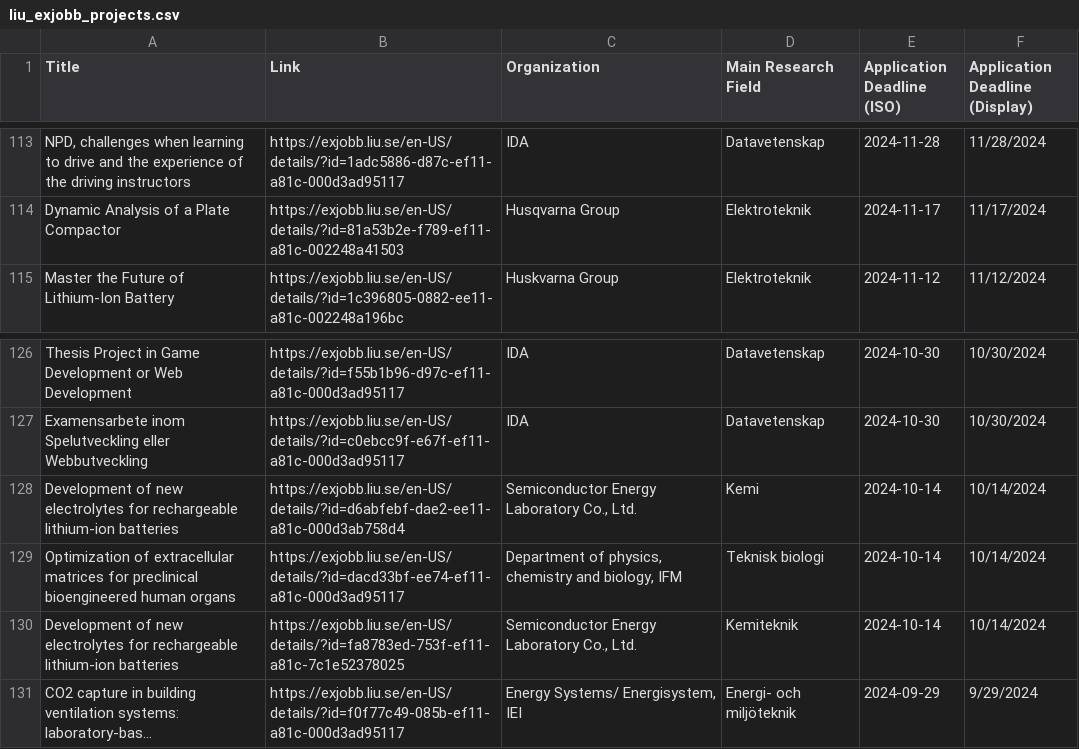
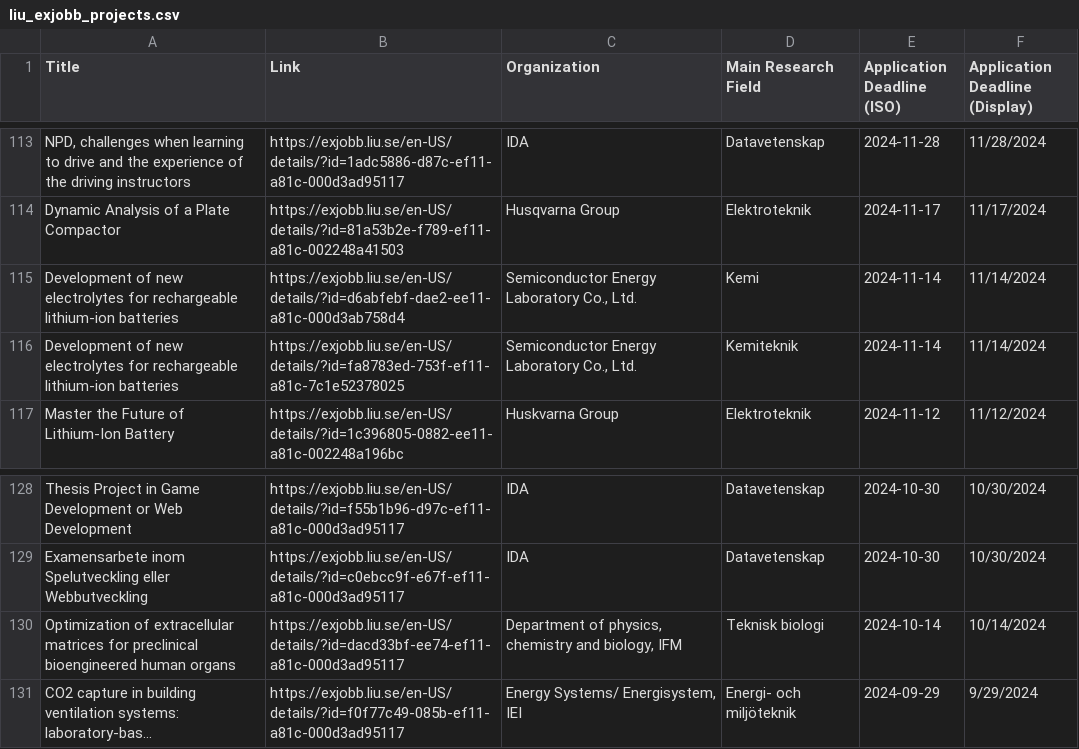
Before and after one commit to Qervas/exjobb, a CSV file: data/liu_exjobb_projects.csv, drawn as a sheet; only a part is shown, gaps mark what is left out; long unchanged cells end in …; removed rows and columns are numbered as before the commit, all else as after; the diff names each change by its address in the sheet, - before the commit and + after, or states it on an @@ line.

```diff
--- a/data/liu_exjobb_projects.csv
+++ b/data/liu_exjobb_projects.csv
+row 115: Development of new electrolytes for rechargeable lithium-ion batteries | https://exjobb.liu.se/en-US/details/?id=d6abfebf-dae2-ee11-a81c-000d3ab758d4 | Semiconductor Energy Laboratory Co., Ltd. | Kemi | 2024-11-14 | 11/14/2024
+row 116: Development of new electrolytes for rechargeable lithium-ion batteries | https://exjobb.liu.se/en-US/details/?id=fa8783ed-753f-ef11-a81c-7c1e52378025 | Semiconductor Energy Laboratory Co., Ltd. | Kemiteknik | 2024-11-14 | 11/14/2024
-row 128: Development of new electrolytes for rechargeable lithium-ion batteries | https://exjobb.liu.se/en-US/details/?id=d6abfebf-dae2-ee11-a81c-000d3ab758d4 | Semiconductor Energy Laboratory Co., Ltd. | Kemi | 2024-10-14 | 10/14/2024
-row 130: Development of new electrolytes for rechargeable lithium-ion batteries | https://exjobb.liu.se/en-US/details/?id=fa8783ed-753f-ef11-a81c-7c1e52378025 | Semiconductor Energy Laboratory Co., Ltd. | Kemiteknik | 2024-10-14 | 10/14/2024
```
Also changed, not shown: data/kth_exjobb_projects.csv, 1 other file.
